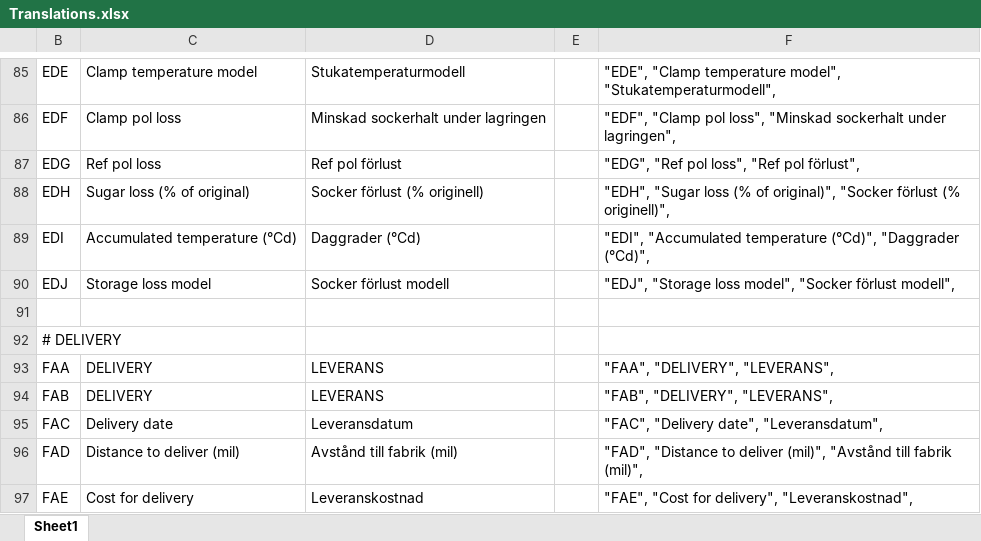
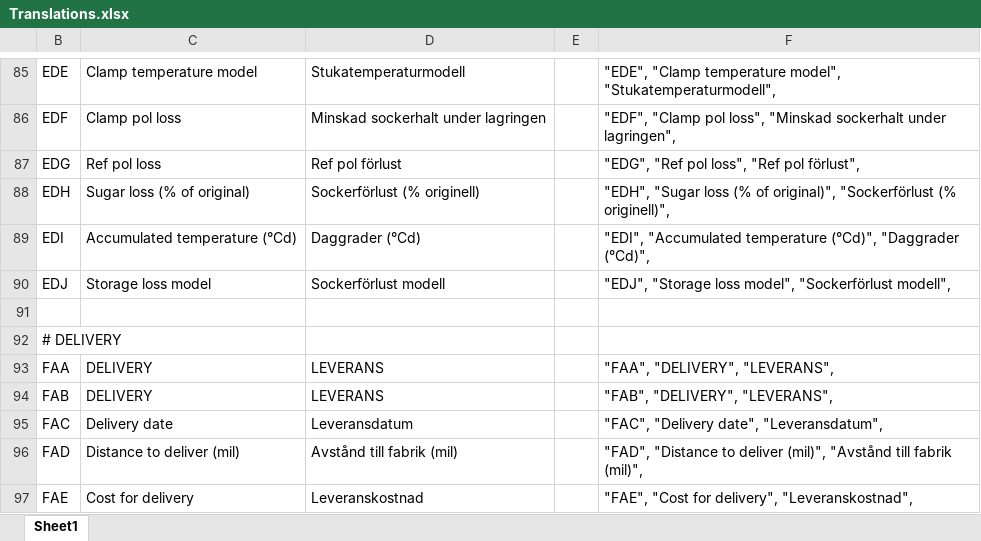
Before and after one commit to meranbioph/652_sugar_beet_harvest_storage_econ_model, an Excel workbook: Translations.xlsx, sheet Sheet1, drawn as a sheet; only a part is shown, gaps mark what is left out; values as stored, in another font and other column widths than the file's, no borders; the diff names each change by its address in the sheet, - before the commit and + after, or states it on an @@ line.

```diff
--- a/Translations.xlsx (sheet Sheet1)
+++ b/Translations.xlsx (sheet Sheet1)
-D88: Socker förlust (% originell)
+D88: Sockerförlust (% originell)
-F88: …of original)", "Socker förlust (% originell)",
+F88: …of original)", "Sockerförlust (% originell)",
-D90: Socker förlust modell
+D90: Sockerförlust modell
-F90: …loss model", "Socker förlust modell",
+F90: …loss model", "Sockerförlust modell",
```
Also changed, not shown: 1 other file.
